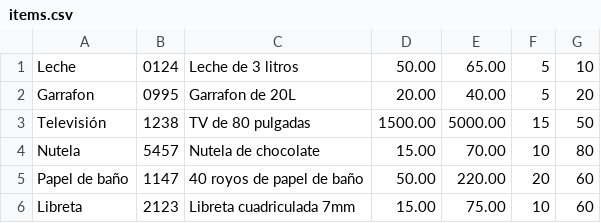
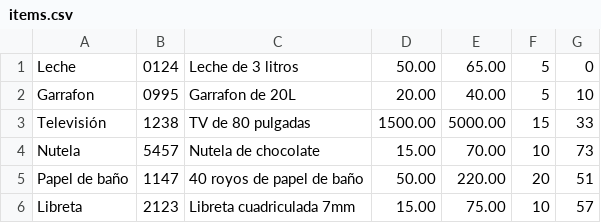
Before and after one commit to LTNGx39/Market, a CSV file: src/data/items.csv, drawn as a sheet.

```diff
--- a/src/data/items.csv
+++ b/src/data/items.csv
@@ -1,6 +1,6 @@
-Leche;0124;Leche de 3 litros;50.00;65.00;5;10
-Garrafon;0995;Garrafon de 20L;20.00;40.00;5;20
-Televisión;1238;TV de 80 pulgadas;1500.00;5000.00;15;50
-Nutela;5457;Nutela de chocolate;15.00;70.00;10;80
-Papel de baño;1147;40 royos de papel de baño;50.00;220.00;20;60
-Libreta;2123;Libreta cuadriculada 7mm;15.00;75.00;10;60
+Leche;0124;Leche de 3 litros;50.00;65.00;5;0
+Garrafon;0995;Garrafon de 20L;20.00;40.00;5;10
+Televisión;1238;TV de 80 pulgadas;1500.00;5000.00;15;33
+Nutela;5457;Nutela de chocolate;15.00;70.00;10;73
+Papel de baño;1147;40 royos de papel de baño;50.00;220.00;20;51
+Libreta;2123;Libreta cuadriculada 7mm;15.00;75.00;10;57
```
Also changed, not shown: src/data/DatosM.csv, 2 other files.
